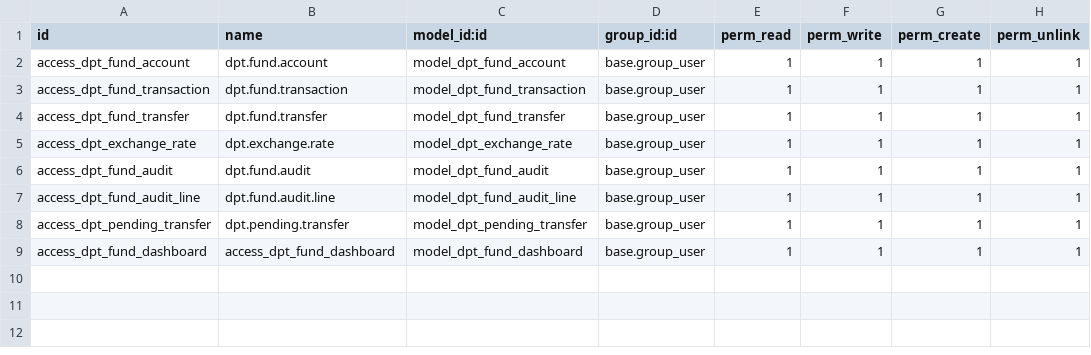
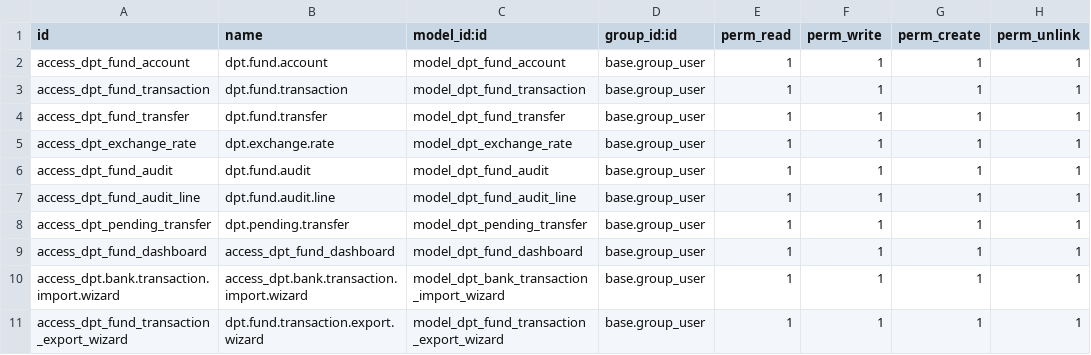
Before and after one commit to cuonglv176/Odoo-DPT, a CSV file: dpt_fund_management/security/ir.model.access.csv, drawn as a sheet.

```diff
--- a/dpt_fund_management/security/ir.model.access.csv
+++ b/dpt_fund_management/security/ir.model.access.csv
@@ -9 +9,3 @@ access_dpt_pending_transfer,dpt.pending.transfer,model_dpt_pending_transfer,base
 access_dpt_fund_dashboard,access_dpt_fund_dashboard,model_dpt_fund_dashboard,base.group_user,1,1,1,1
+access_dpt.bank.transaction.import.wizard,access_dpt.bank.transaction.import.wizard,model_dpt_bank_transaction_import_wizard,base.group_user,1,1,1,1
+access_dpt_fund_transaction_export_wizard,dpt.fund.transaction.export.wizard,model_dpt_fund_transaction_export_wizard,base.group_user,1,1,1,1
```
Also changed, not shown: 5 other files.
